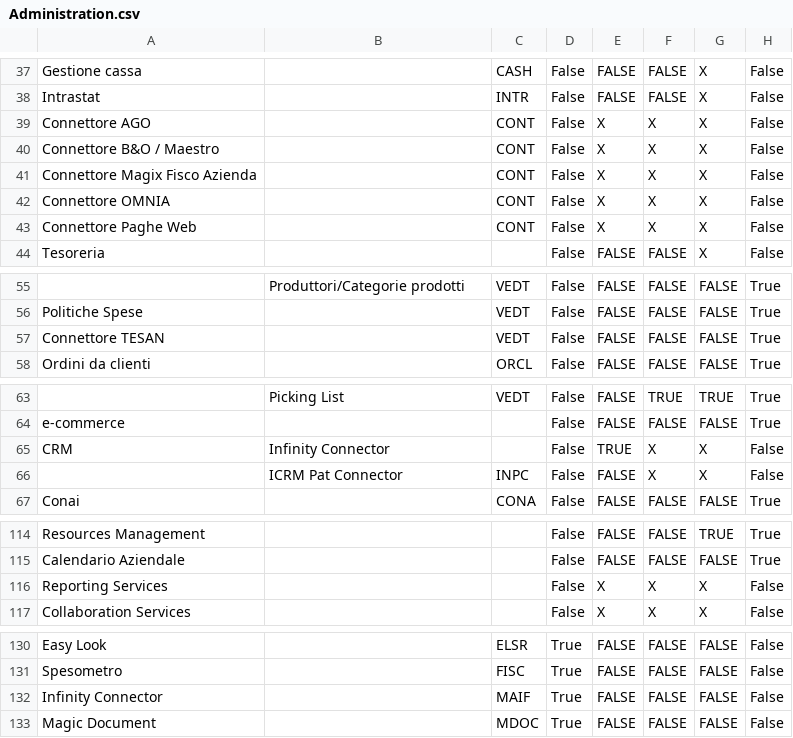
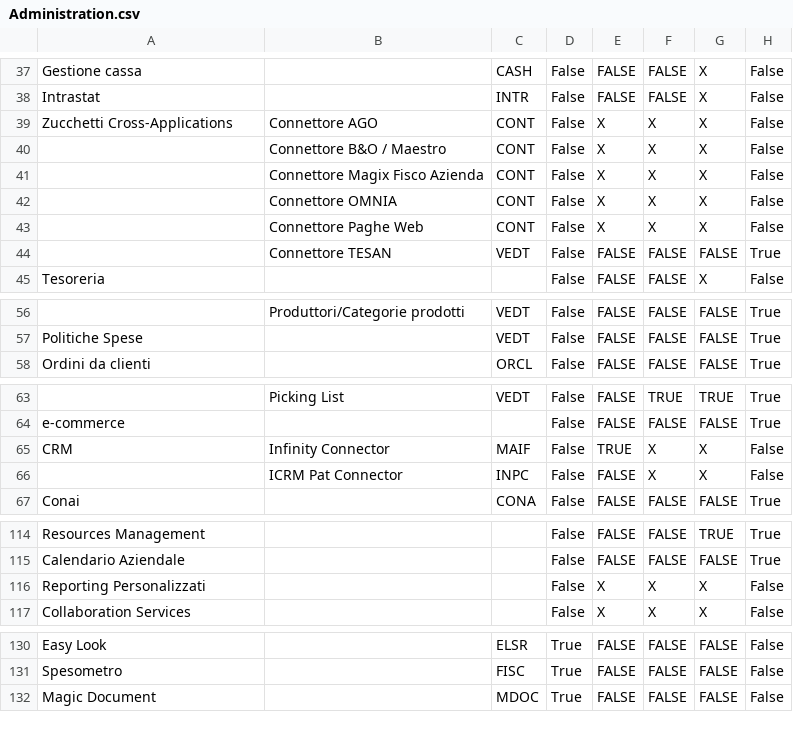
Before and after one commit to andrea-rinaldi-microarea/configurator, a CSV file: data/Administration.csv, drawn as a sheet; only a part is shown, gaps mark what is left out; removed rows and columns are numbered as before the commit, all else as after; the diff covers the shown part only; the diff names each change by its address in the sheet, - before the commit and + after, or states it on an @@ line.

```diff
--- a/data/Administration.csv
+++ b/data/Administration.csv
-A39: Connettore AGO
+A39: Zucchetti Cross-Applications
-B39: (empty)
+B39: Connettore AGO
-A40: Connettore B&O / Maestro
+A40: (empty)
-B40: (empty)
+B40: Connettore B&O / Maestro
-A41: Connettore Magix Fisco Azienda
+A41: (empty)
-B41: (empty)
+B41: Connettore Magix Fisco Azienda
-A42: Connettore OMNIA
+A42: (empty)
-B42: (empty)
+B42: Connettore OMNIA
-A43: Connettore Paghe Web
+A43: (empty)
-B43: (empty)
+B43: Connettore Paghe Web
+row 44:  | Connettore TESAN | VEDT | False | FALSE | FALSE | FALSE | True
-row 57: Connettore TESAN |  | VEDT | False | FALSE | FALSE | FALSE | True
-C65: (empty)
+C65: MAIF
-A116: Reporting Services
+A116: Reporting Personalizzati
-row 132: Infinity Connector |  | MAIF | True | FALSE | FALSE | FALSE | False
```
Also changed, not shown: 1 edited cell elsewhere in this file, data/FeaturesList.csv.
